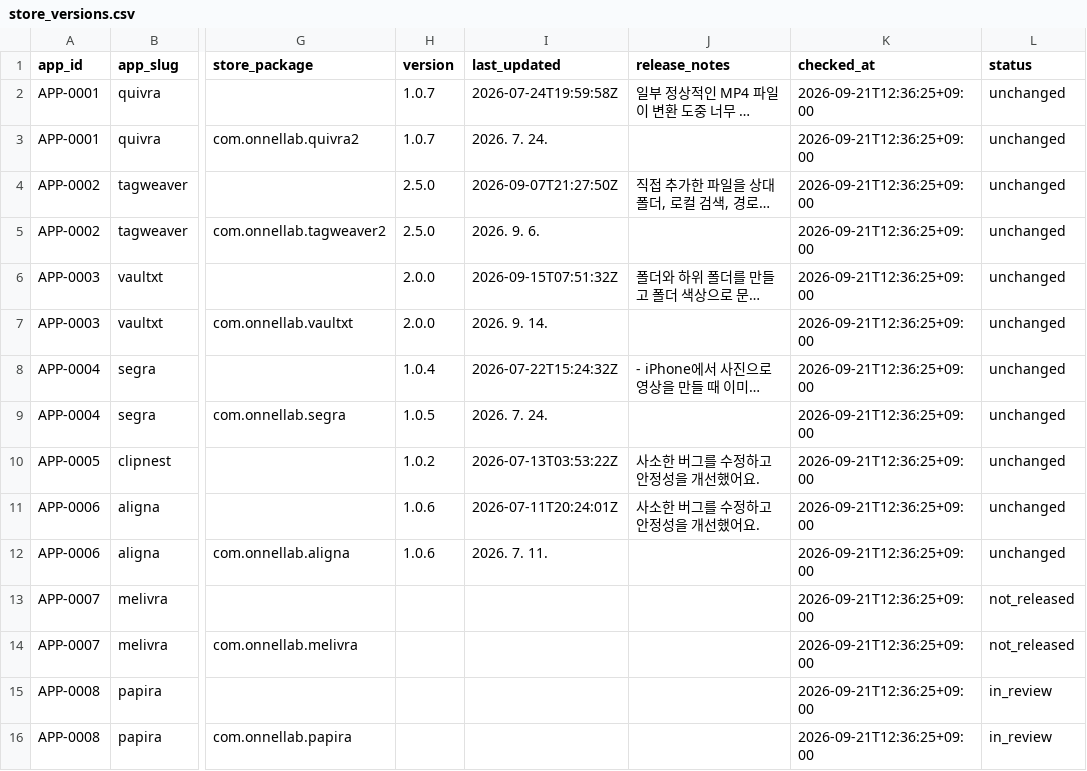
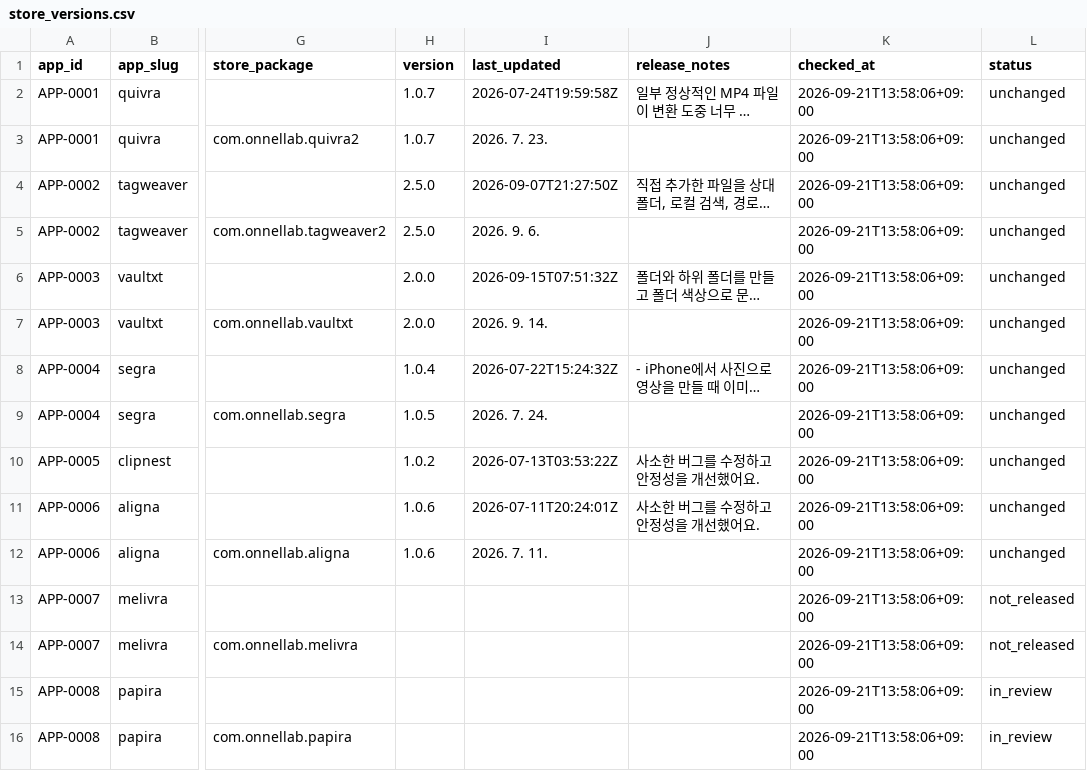
Before and after one commit to onnellab/onnel-content-engine, a CSV file: data/store_versions.csv, drawn as a sheet; only a part is shown, gaps mark what is left out; long unchanged cells end in …; the diff names each change by its address in the sheet, - before the commit and + after, or states it on an @@ line.

```diff
--- a/data/store_versions.csv
+++ b/data/store_versions.csv
-K2:K16 (checked_at): 2026-09-21T12:36:25+09:00
+K2:K16 (checked_at): 2026-09-21T13:58:06+09:00
-I3 (last_updated): 2026. 7. 24.
+I3 (last_updated): 2026. 7. 23.
```
Also changed, not shown: 3 other files.
